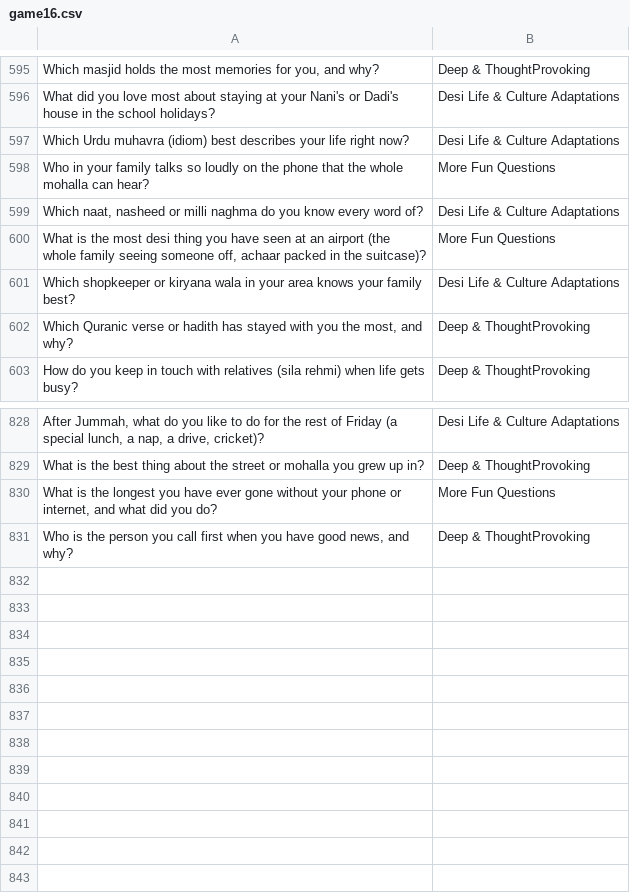
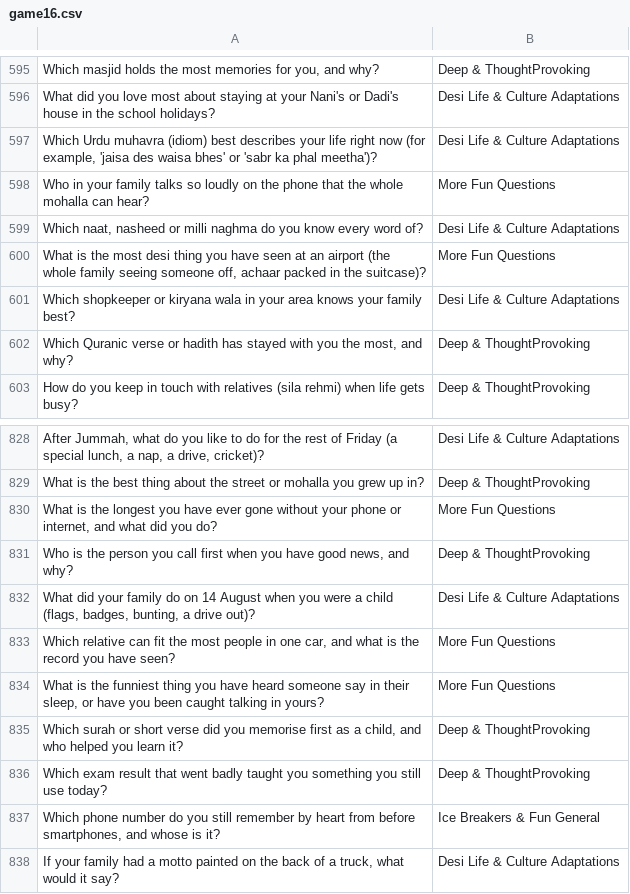
Before and after one commit to theshabab/jorbox, a CSV file: data/seed/data/game16.csv, drawn as a sheet; only a part is shown, gaps mark what is left out; the diff names each change by its address in the sheet, - before the commit and + after, or states it on an @@ line.

```diff
--- a/data/seed/data/game16.csv
+++ b/data/seed/data/game16.csv
-A597: …life right now?
+A597: …life right now (for example, 'jaisa des waisa bhes' or 'sabr ka phal meetha')?
+row 832: What did your family do on 14 August when you were a child (flags, badges, bunting, a drive out)? | Desi Life & Culture Adaptations
+row 833: Which relative can fit the most people in one car, and what is the record you have seen? | More Fun Questions
+row 834: What is the funniest thing you have heard someone say in their sleep, or have you been caught talking in yours? | More Fun Questions
+row 835: Which surah or short verse did you memorise first as a child, and who helped you learn it? | Deep & ThoughtProvoking
+row 836: Which exam result that went badly taught you something you still use today? | Deep & ThoughtProvoking
+row 837: Which phone number do you still remember by heart from before smartphones, and whose is it? | Ice Breakers & Fun General
+row 838: If your family had a motto painted on the back of a truck, what would it say? | Desi Life & Culture Adaptations
```
Also changed, not shown: data/seed/data/game10.csv, data/seed/data/game6.csv, 5 other files.
